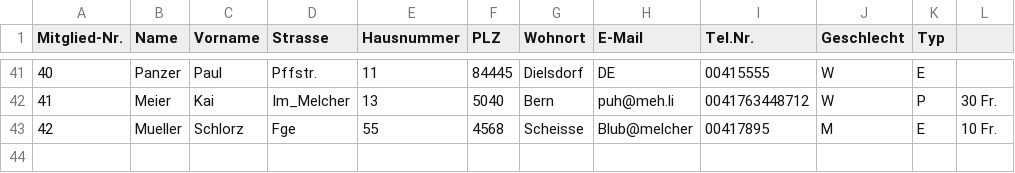
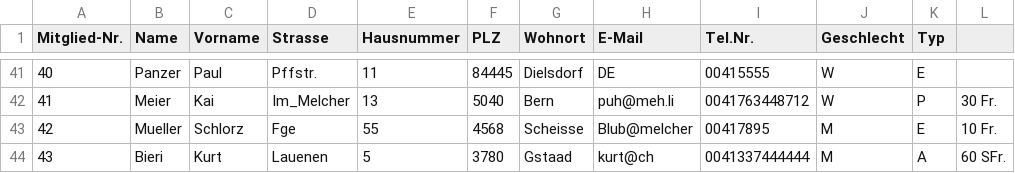
Before and after one commit to bbz-software-engineering-sys23a/Projekt_Mailer, a CSV file: cmake-build-debug/adresse.csv, drawn as a sheet; only a part is shown, gaps mark what is left out; the diff names each change by its address in the sheet, - before the commit and + after, or states it on an @@ line.

```diff
--- a/cmake-build-debug/adresse.csv
+++ b/cmake-build-debug/adresse.csv
+row 44: 43 | Bieri | Kurt | Lauenen | 5 | 3780 | Gstaad | kurt@ch | 0041337444444 | M | A | 60 SFr.
```
Also changed, not shown: 3 other files.
